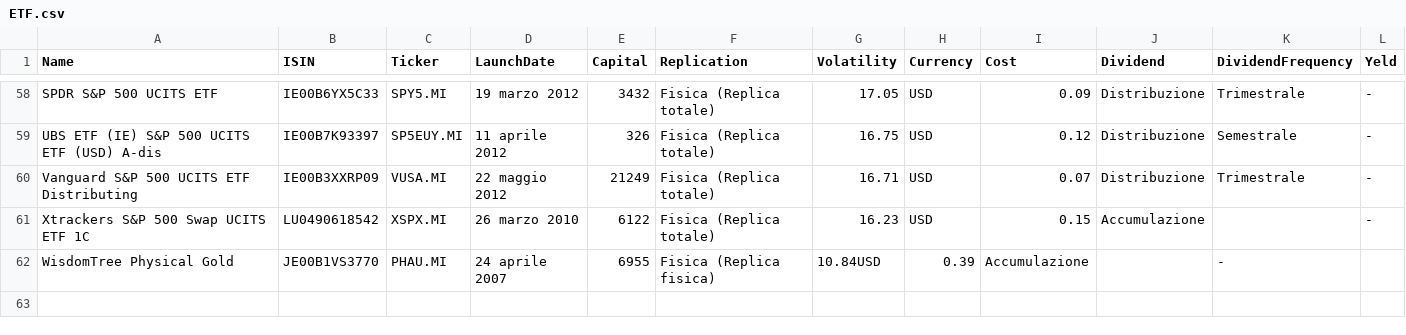
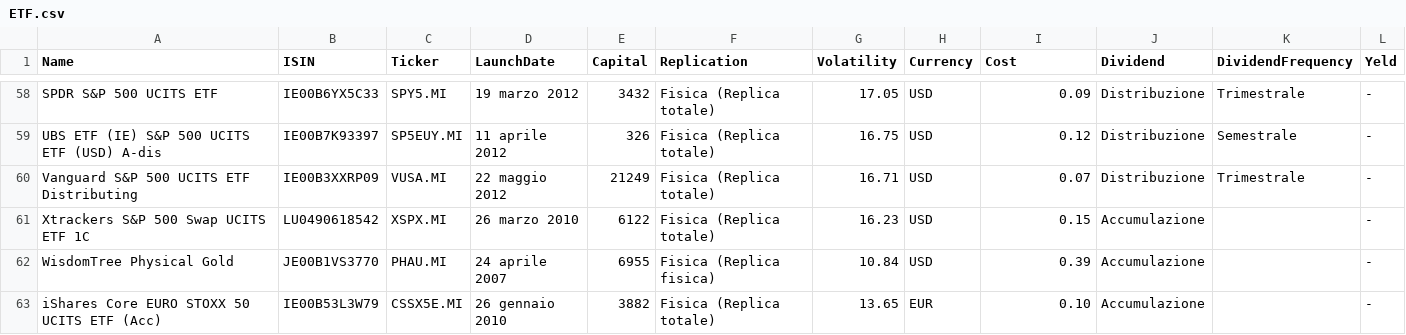
Before and after one commit to sasadangelo/finance, a CSV file: database/ETF.csv, drawn as a sheet; only a part is shown, gaps mark what is left out.

```diff
--- a/database/ETF.csv
+++ b/database/ETF.csv
@@ -61,2 +61,3 @@ Vanguard S&P 500 UCITS ETF Distributing,IE00B3XXRP09,VUSA.MI,22 maggio 2012,2124
 Xtrackers S&P 500 Swap UCITS ETF 1C,LU0490618542,XSPX.MI,26 marzo 2010,6122,Fisica (Replica totale),16.23,USD,0.15,Accumulazione,,-
-WisdomTree Physical Gold,JE00B1VS3770,PHAU.MI,24 aprile 2007,6955,Fisica (Replica fisica),10.84USD,0.39,Accumulazione,,-
+WisdomTree Physical Gold,JE00B1VS3770,PHAU.MI,24 aprile 2007,6955,Fisica (Replica fisica),10.84,USD,0.39,Accumulazione,,-
+iShares Core EURO STOXX 50 UCITS ETF (Acc),IE00B53L3W79,CSSX5E.MI,26 gennaio 2010,3882,Fisica (Replica totale),13.65,EUR,0.10,Accumulazione,,-
```
Also changed, not shown: 4 other files.
